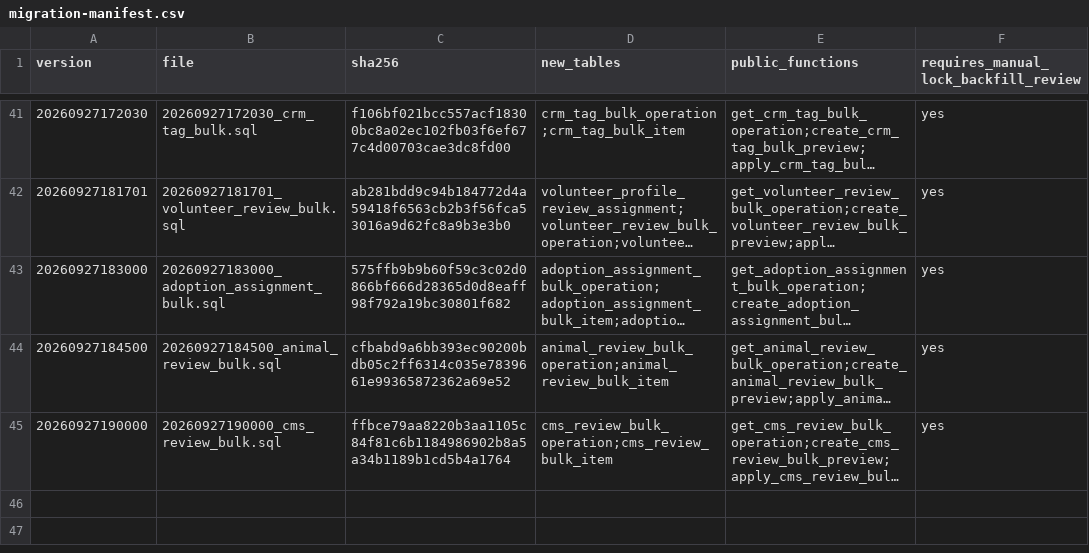
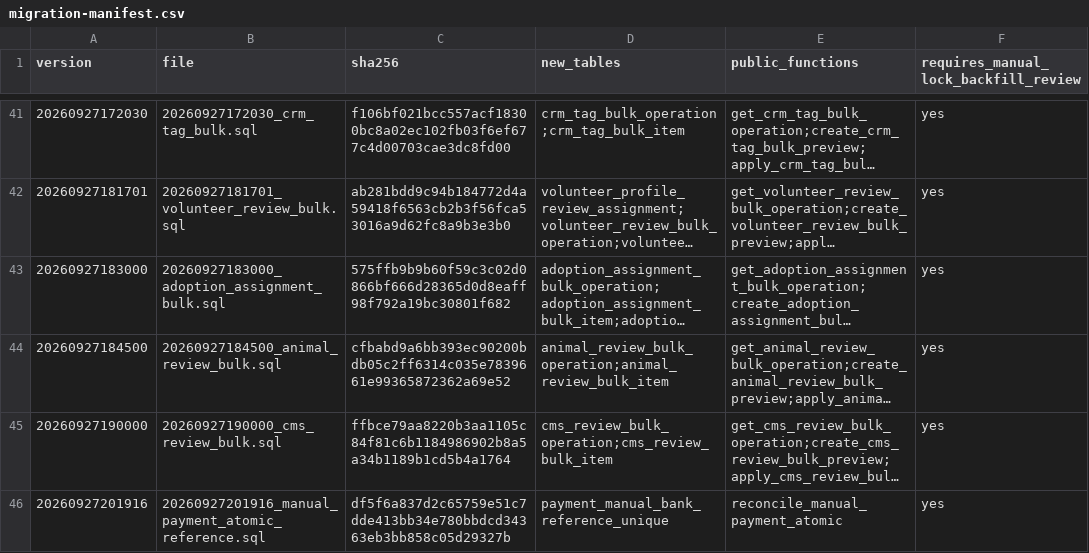
Before and after one commit to YNWAforever/hkscda, a CSV file: docs/evidence/audit-remediation-20260927/migration-manifest.csv, drawn as a sheet; only a part is shown, gaps mark what is left out; long unchanged cells end in …; the diff names each change by its address in the sheet, - before the commit and + after, or states it on an @@ line.

Commit message:
fix(finance): settle manual payments and audit atomically

```diff
--- a/docs/evidence/audit-remediation-20260927/migration-manifest.csv
+++ b/docs/evidence/audit-remediation-20260927/migration-manifest.csv
+row 46: 20260927201916 | 20260927201916_manual_payment_atomic_reference.sql | df5f6a837d2c65759e51c7dde413bb34e780bbdcd34363eb3bb858c05d29327b | payment_manual_bank_reference_unique | reconcile_manual_payment_atomic | yes
```
Also changed, not shown: 9 other files.
